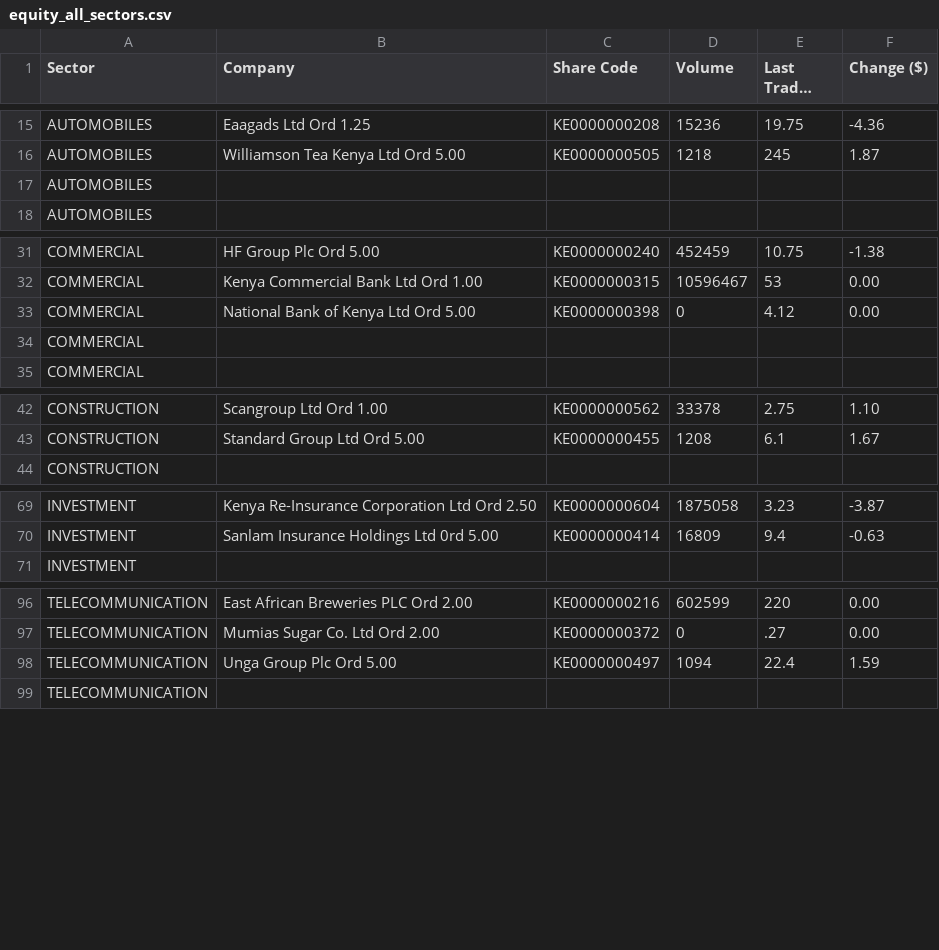
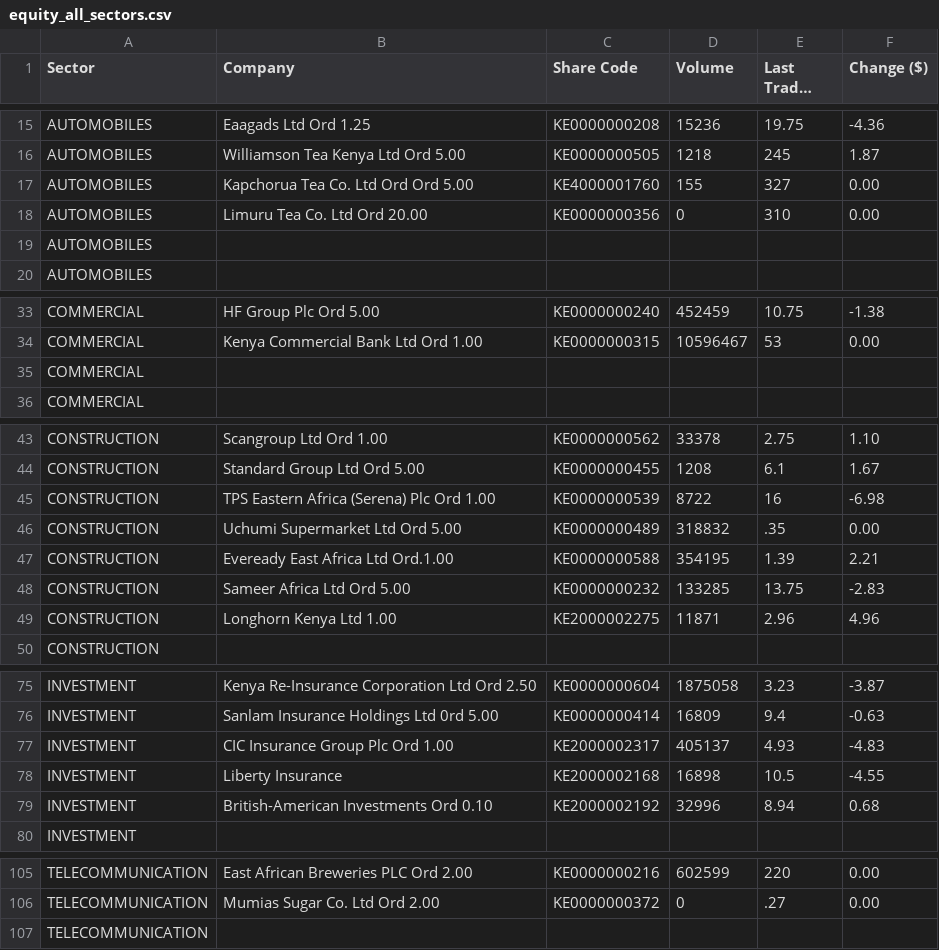
Before and after one commit to VMaina2003/scraper, a CSV file: notebook/equity_all_sectors.csv (was equity_all_sectors.csv), drawn as a sheet; only a part is shown, gaps mark what is left out; long unchanged cells end in …; removed rows and columns are numbered as before the commit, all else as after; the diff names each change by its address in the sheet, - before the commit and + after, or states it on an @@ line.

```diff
--- a/equity_all_sectors.csv
+++ b/notebook/equity_all_sectors.csv
+row 17: AUTOMOBILES | Kapchorua Tea Co. Ltd Ord Ord 5.00 | KE4000001760 | 155 | 327 | 0.00
+row 18: AUTOMOBILES | Limuru Tea Co. Ltd Ord 20.00 | KE0000000356 | 0 | 310 | 0.00
-row 33: COMMERCIAL | National Bank of Kenya Ltd Ord 5.00 | KE0000000398 | 0 | 4.12 | 0.00
+row 45: CONSTRUCTION | TPS Eastern Africa (Serena) Plc Ord 1.00 | KE0000000539 | 8722 | 16 | -6.98
+row 46: CONSTRUCTION | Uchumi Supermarket Ltd Ord 5.00 | KE0000000489 | 318832 | .35 | 0.00
+row 47: CONSTRUCTION | Eveready East Africa Ltd Ord.1.00 | KE0000000588 | 354195 | 1.39 | 2.21
+row 48: CONSTRUCTION | Sameer Africa Ltd Ord 5.00 | KE0000000232 | 133285 | 13.75 | -2.83
+row 49: CONSTRUCTION | Longhorn Kenya Ltd 1.00 | KE2000002275 | 11871 | 2.96 | 4.96
+row 77: INVESTMENT | CIC Insurance Group Plc Ord 1.00 | KE2000002317 | 405137 | 4.93 | -4.83
+row 78: INVESTMENT | Liberty Insurance | KE2000002168 | 16898 | 10.5 | -4.55
+row 79: INVESTMENT | British-American Investments Ord 0.10 | KE2000002192 | 32996 | 8.94 | 0.68
-row 98: TELECOMMUNICATION | Unga Group Plc Ord 5.00 | KE0000000497 | 1094 | 22.4 | 1.59
```
Also changed, not shown: 5 other files.
